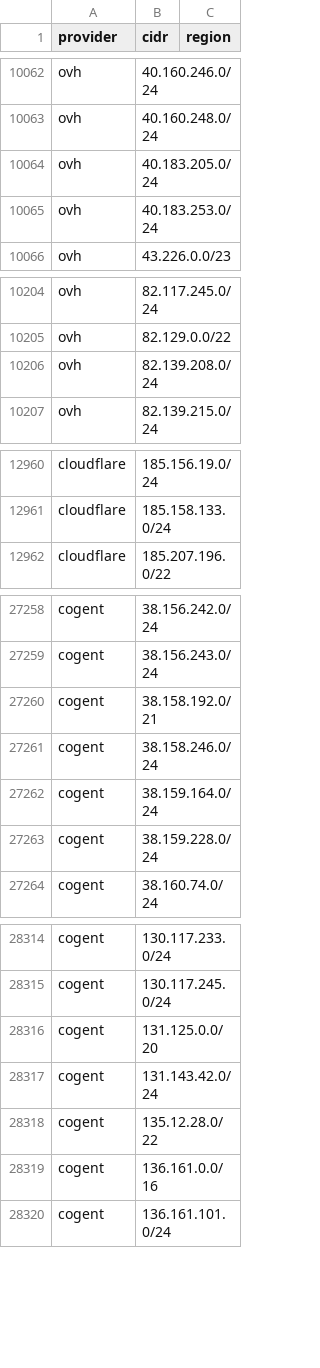
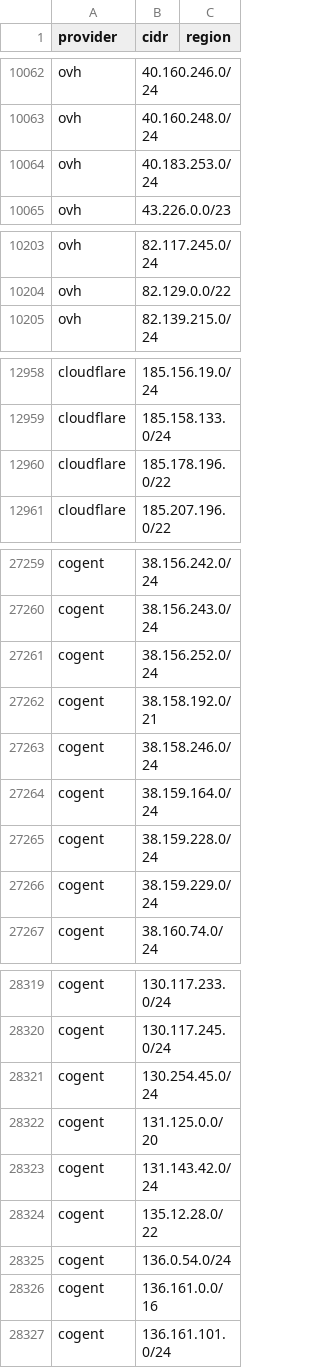
Before and after one commit to prettyleaf/cdn, a CSV file: all/all.csv, drawn as a sheet; only a part is shown, gaps mark what is left out; the diff covers the shown part only.

```diff
--- a/all/all.csv
+++ b/all/all.csv
@@ -10063,3 +10063,2 @@ ovh,40.160.246.0/24,
 ovh,40.160.248.0/24,
-ovh,40.183.205.0/24,
 ovh,40.183.253.0/24,
@@ -10205,3 +10204,2 @@ ovh,82.117.245.0/24,
 ovh,82.129.0.0/22,
-ovh,82.139.208.0/24,
 ovh,82.139.215.0/24,
@@ -12961,2 +12959,3 @@ cloudflare,185.156.19.0/24,
 cloudflare,185.158.133.0/24,
+cloudflare,185.178.196.0/22,
 cloudflare,185.207.196.0/22,
@@ -27259,2 +27260,3 @@ cogent,38.156.242.0/24,
 cogent,38.156.243.0/24,
+cogent,38.156.252.0/24,
 cogent,38.158.192.0/21,
@@ -27263,2 +27265,3 @@ cogent,38.159.164.0/24,
 cogent,38.159.228.0/24,
+cogent,38.159.229.0/24,
 cogent,38.160.74.0/24,
@@ -28315,2 +28320,3 @@ cogent,130.117.233.0/24,
 cogent,130.117.245.0/24,
+cogent,130.254.45.0/24,
 cogent,131.125.0.0/20,
@@ -28318,2 +28324,3 @@ cogent,131.143.42.0/24,
 cogent,135.12.28.0/22,
+cogent,136.0.54.0/24,
 cogent,136.161.0.0/16,
```
Also changed, not shown: 12 added rows and 8 removed rows elsewhere in this file, 12 other files.
